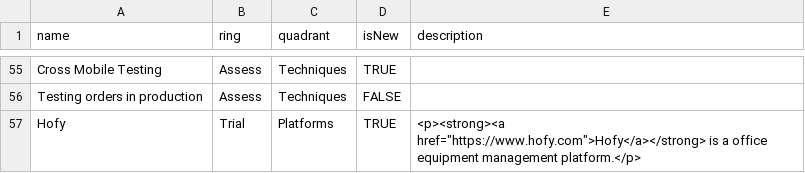
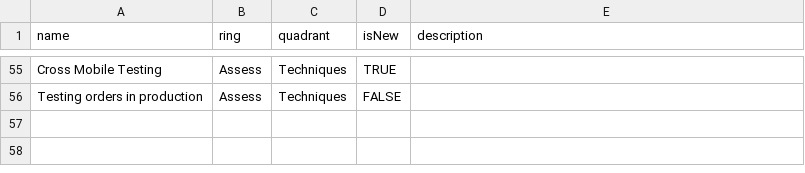
Before and after one commit to theambidextrousboy/trinnylondon-tech-radar, a CSV file: Trinny London - Tech Radar.csv, drawn as a sheet; only a part is shown, gaps mark what is left out; the diff names each change by its address in the sheet, - before the commit and + after, or states it on an @@ line.

Commit message:
Update Trinny London - Tech Radar.csv

```diff
--- a/Trinny London - Tech Radar.csv
+++ b/Trinny London - Tech Radar.csv
-row 57: Hofy | Trial | Platforms | TRUE | <p><strong><a href="https://www.hofy.com">Hofy</a></strong> is a office equipment management platform.</p>
```
